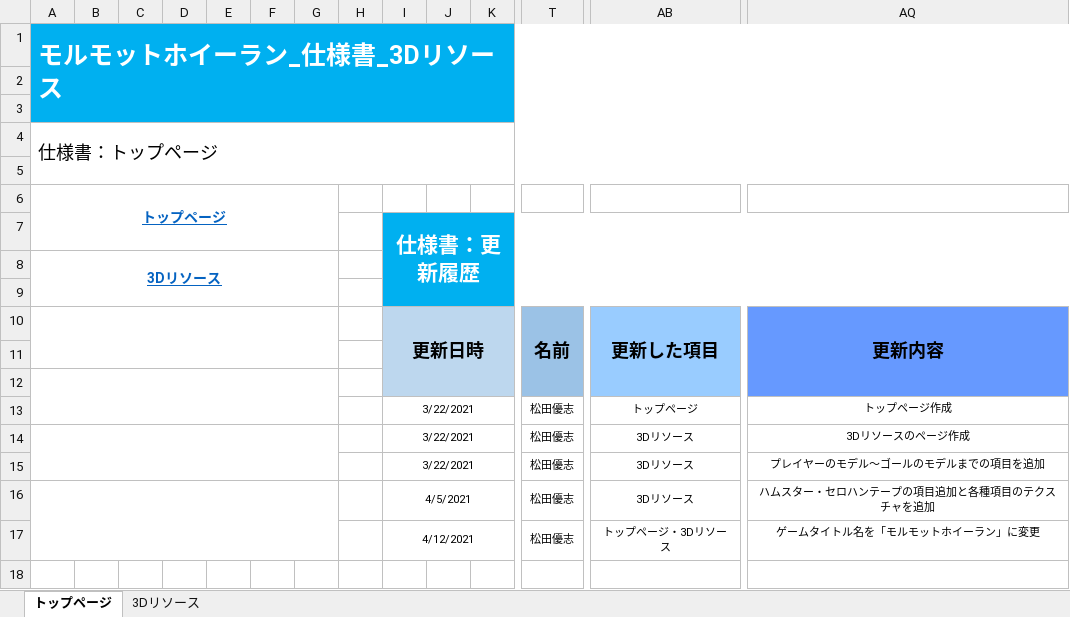
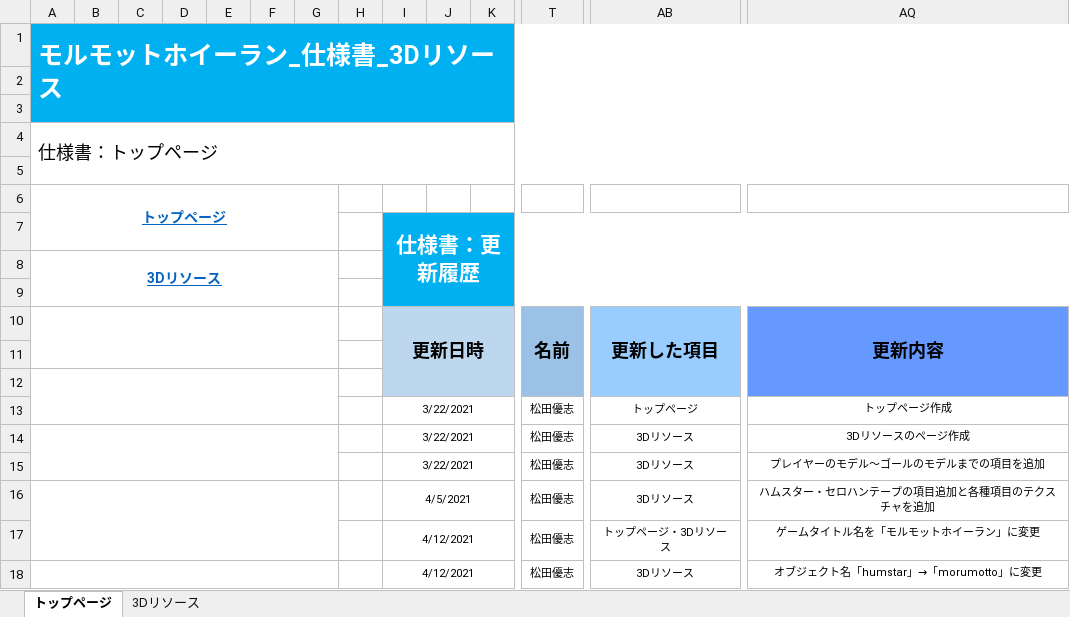
Before and after one commit to ktgitfrog333/Japan_Game_Award_2021, an Excel workbook: 仕様書/モルモットホイーラン_仕様書_3Dリソース.xlsx, sheet トップページ, drawn as a sheet; only a part is shown, gaps mark what is left out; values as stored, in another font and other column widths than the file's, no borders; rows hold the shown columns only; the diff names each change by its address in the sheet, - before the commit and + after, or states it on an @@ line.

```diff
--- a/仕様書/モルモットホイーラン_仕様書_3Dリソース.xlsx (sheet トップページ)
+++ b/仕様書/モルモットホイーラン_仕様書_3Dリソース.xlsx (sheet トップページ)
+row 18:  |  |  |  |  |  |  |  | 4/12/2021 |  |  | 松田優志 | 3Dリソース | オブジェクト名「humstar」→「morumotto」に変更
```
Also changed, not shown: sheet 3Dリソース, charts or pictures, 仕様書/モルモットホイーラン_仕様書_BGMリソース.xlsx, 仕様書/モルモットホイーラン_仕様書_SE_ME_リソース.xlsx, 3 other files.
